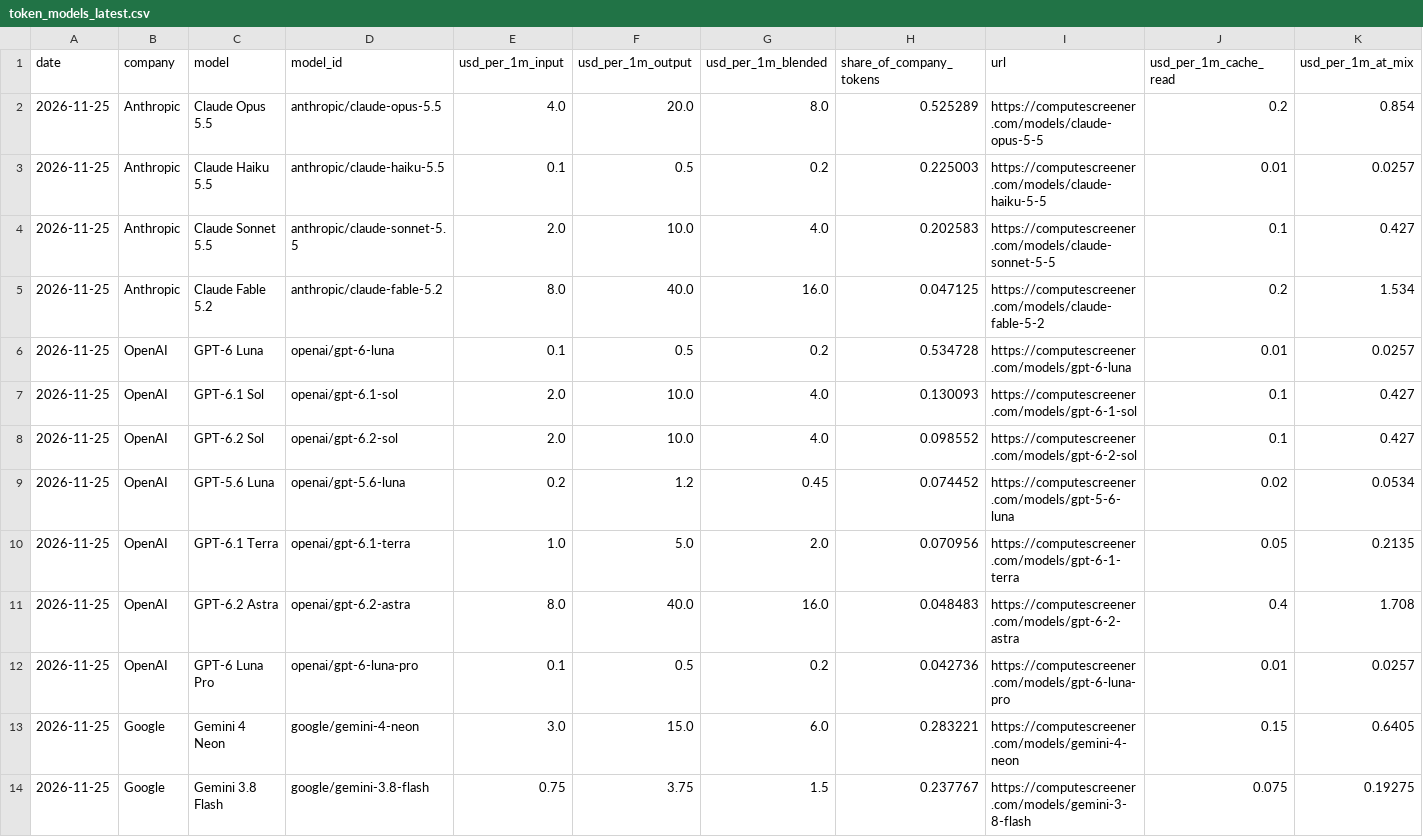
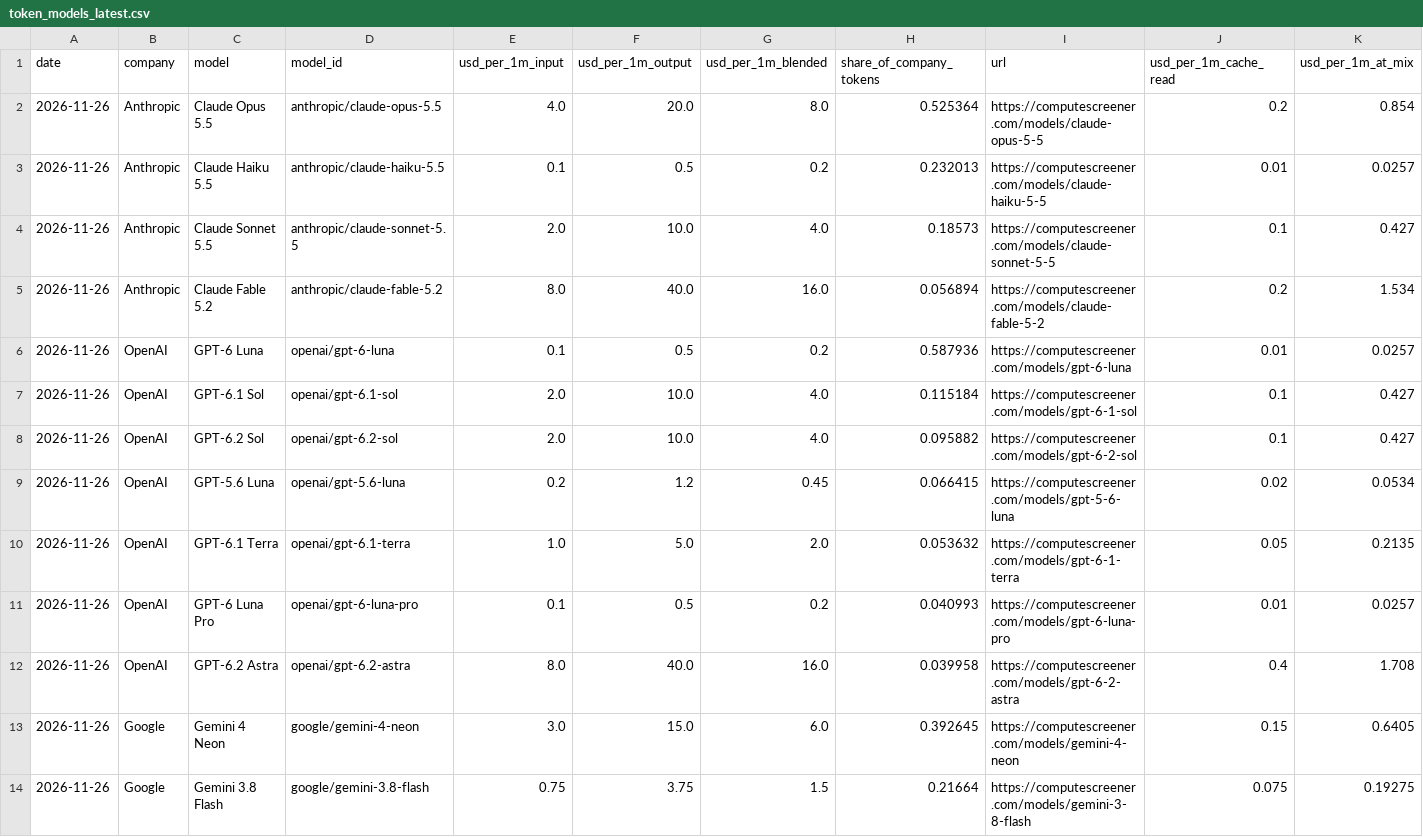
Before and after one commit to RenshuBTC/compute-screener, a CSV file: data/token_models_latest.csv, drawn as a sheet; only a part is shown; the diff covers the shown part only.

```diff
--- a/data/token_models_latest.csv
+++ b/data/token_models_latest.csv
@@ -1,14 +1,14 @@
 date,company,model,model_id,usd_per_1m_input,usd_per_1m_output,usd_per_1m_blended,share_of_company_tokens,url,usd_per_1m_cache_read,usd_per_1m_at_mix
-2026-11-25,Anthropic,Claude Opus 5.5,anthropic/claude-opus-5.5,4.0,20.0,8.0,0.525289,https://computescreener.com/models/claude-opus-5-5,0.2,0.854
-2026-11-25,Anthropic,Claude Haiku 5.5,anthropic/claude-haiku-5.5,0.1,0.5,0.2,0.225003,https://computescreener.com/models/claude-haiku-5-5,0.01,0.0257
-2026-11-25,Anthropic,Claude Sonnet 5.5,anthropic/claude-sonnet-5.5,2.0,10.0,4.0,0.202583,https://computescreener.com/models/claude-sonnet-5-5,0.1,0.427
-2026-11-25,Anthropic,Claude Fable 5.2,anthropic/claude-fable-5.2,8.0,40.0,16.0,0.047125,https://computescreener.com/models/claude-fable-5-2,0.2,1.534
-2026-11-25,OpenAI,GPT-6 Luna,openai/gpt-6-luna,0.1,0.5,0.2,0.534728,https://computescreener.com/models/gpt-6-luna,0.01,0.0257
-2026-11-25,OpenAI,GPT-6.1 Sol,openai/gpt-6.1-sol,2.0,10.0,4.0,0.130093,https://computescreener.com/models/gpt-6-1-sol,0.1,0.427
-2026-11-25,OpenAI,GPT-6.2 Sol,openai/gpt-6.2-sol,2.0,10.0,4.0,0.098552,https://computescreener.com/models/gpt-6-2-sol,0.1,0.427
-2026-11-25,OpenAI,GPT-5.6 Luna,openai/gpt-5.6-luna,0.2,1.2,0.45,0.074452,https://computescreener.com/models/gpt-5-6-luna,0.02,0.0534
-2026-11-25,OpenAI,GPT-6.1 Terra,openai/gpt-6.1-terra,1.0,5.0,2.0,0.070956,https://computescreener.com/models/gpt-6-1-terra,0.05,0.2135
-2026-11-25,OpenAI,GPT-6.2 Astra,openai/gpt-6.2-astra,8.0,40.0,16.0,0.048483,https://computescreener.com/models/gpt-6-2-astra,0.4,1.708
-2026-11-25,OpenAI,GPT-6 Luna Pro,openai/gpt-6-luna-pro,0.1,0.5,0.2,0.042736,https://computescreener.com/models/gpt-6-luna-pro,0.01,0.0257
-2026-11-25,Google,Gemini 4 Neon,google/gemini-4-neon,3.0,15.0,6.0,0.283221,https://computescreener.com/models/gemini-4-neon,0.15,0.6405
-2026-11-25,Google,Gemini 3.8 Flash,google/gemini-3.8-flash,0.75,3.75,1.5,0.237767,https://computescreener.com/models/gemini-3-8-flash,0.075,0.19275
+2026-11-26,Anthropic,Claude Opus 5.5,anthropic/claude-opus-5.5,4.0,20.0,8.0,0.525364,https://computescreener.com/models/claude-opus-5-5,0.2,0.854
+2026-11-26,Anthropic,Claude Haiku 5.5,anthropic/claude-haiku-5.5,0.1,0.5,0.2,0.232013,https://computescreener.com/models/claude-haiku-5-5,0.01,0.0257
+2026-11-26,Anthropic,Claude Sonnet 5.5,anthropic/claude-sonnet-5.5,2.0,10.0,4.0,0.18573,https://computescreener.com/models/claude-sonnet-5-5,0.1,0.427
+2026-11-26,Anthropic,Claude Fable 5.2,anthropic/claude-fable-5.2,8.0,40.0,16.0,0.056894,https://computescreener.com/models/claude-fable-5-2,0.2,1.534
+2026-11-26,OpenAI,GPT-6 Luna,openai/gpt-6-luna,0.1,0.5,0.2,0.587936,https://computescreener.com/models/gpt-6-luna,0.01,0.0257
+2026-11-26,OpenAI,GPT-6.1 Sol,openai/gpt-6.1-sol,2.0,10.0,4.0,0.115184,https://computescreener.com/models/gpt-6-1-sol,0.1,0.427
+2026-11-26,OpenAI,GPT-6.2 Sol,openai/gpt-6.2-sol,2.0,10.0,4.0,0.095882,https://computescreener.com/models/gpt-6-2-sol,0.1,0.427
+2026-11-26,OpenAI,GPT-5.6 Luna,openai/gpt-5.6-luna,0.2,1.2,0.45,0.066415,https://computescreener.com/models/gpt-5-6-luna,0.02,0.0534
+2026-11-26,OpenAI,GPT-6.1 Terra,openai/gpt-6.1-terra,1.0,5.0,2.0,0.053632,https://computescreener.com/models/gpt-6-1-terra,0.05,0.2135
+2026-11-26,OpenAI,GPT-6 Luna Pro,openai/gpt-6-luna-pro,0.1,0.5,0.2,0.040993,https://computescreener.com/models/gpt-6-luna-pro,0.01,0.0257
+2026-11-26,OpenAI,GPT-6.2 Astra,openai/gpt-6.2-astra,8.0,40.0,16.0,0.039958,https://computescreener.com/models/gpt-6-2-astra,0.4,1.708
+2026-11-26,Google,Gemini 4 Neon,google/gemini-4-neon,3.0,15.0,6.0,0.392645,https://computescreener.com/models/gemini-4-neon,0.15,0.6405
+2026-11-26,Google,Gemini 3.8 Flash,google/gemini-3.8-flash,0.75,3.75,1.5,0.21664,https://computescreener.com/models/gemini-3-8-flash,0.075,0.19275
```
Also changed, not shown: 2 added rows, 3 removed rows and 41 edited cells elsewhere in this file, data/gpu_index_daily.csv, data/gpu_providers_latest.csv, 3 other files.
